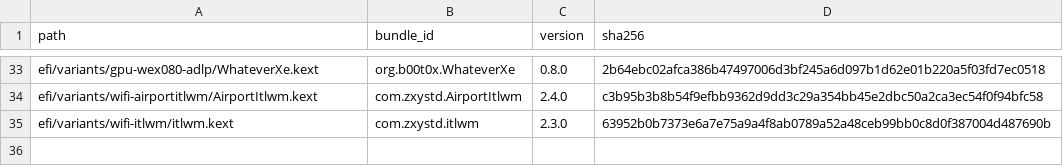
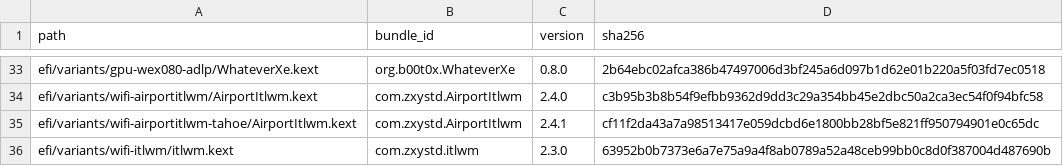
Before and after one commit to lamjiidii1/HP-Envy-X360-13bf0xxx-EFI, a TSV file: audit/payloads.tsv, drawn as a sheet; only a part is shown, gaps mark what is left out.

Commit message:
feat(tahoe): configure EFI for macOS Tahoe 26.7 with WhateverXe 0.8.0, Tahoe Wi-Fi, and audio
- Set WhateverXe 0.8.0-adlp (wex080-adlp) with dynamic MMIO resolution as default GPU variant.
- Restore AirportItlwm 2.4.1 Tahoe build (wifi-airportitlwm-tahoe, tahoe-vtd-1).
- Disable SimpleHDA in favor of AppleALC (Layout 13), CirrusAudioFixup 1.2.1, and TGLDmic 0.6.0.
- Add -lilubetaall, -cirrusreset, and -v to default boot-args.

```diff
--- a/audit/payloads.tsv
+++ b/audit/payloads.tsv
@@ -34,2 +34,3 @@ efi/variants/gpu-wex080-adlp/WhateverXe.kext	org.b00t0x.WhateverXe	0.8.0	2b64ebc
 efi/variants/wifi-airportitlwm/AirportItlwm.kext	com.zxystd.AirportItlwm	2.4.0	c3b95b3b8b54f9efbb9362d9dd3c29a354bb45e2dbc50a2ca3ec54f0f94bfc58
+efi/variants/wifi-airportitlwm-tahoe/AirportItlwm.kext	com.zxystd.AirportItlwm	2.4.1	cf11f2da43a7a98513417e059dcbd6e1800bb28bf5e821ff950794901e0c65dc
 efi/variants/wifi-itlwm/itlwm.kext	com.zxystd.itlwm	2.3.0	63952b0b7373e6a7e75a9a4f8ab0789a52a48ceb99bb0c8d0f387004d487690b
```
Also changed, not shown: 5 other files.
